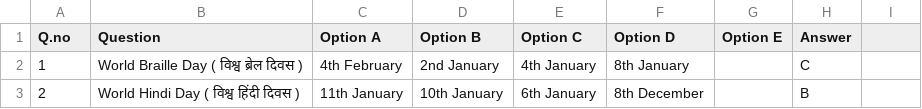
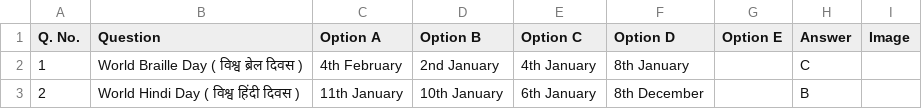
Before and after one commit to kumar01-cpu/TickRight, a CSV file: data/topics/Important-Indian-and-International-Day/MCQs/questions.csv, drawn as a sheet; only a part is shown; the diff names each change by its address in the sheet, - before the commit and + after, or states it on an @@ line.

Commit message:
Updated CSV file

```diff
--- a/data/topics/Important-Indian-and-International-Day/MCQs/questions.csv
+++ b/data/topics/Important-Indian-and-International-Day/MCQs/questions.csv
-A1: Q.no
+A1: Q. No.
-I1: (empty)
+I1: Image
```
